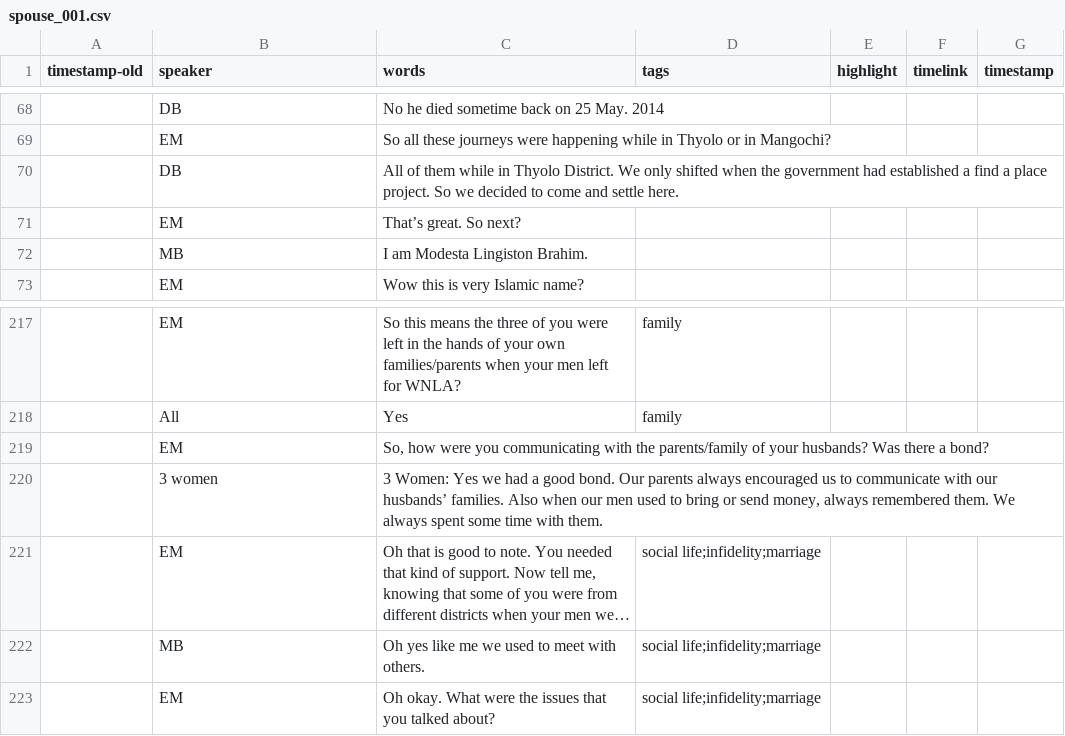
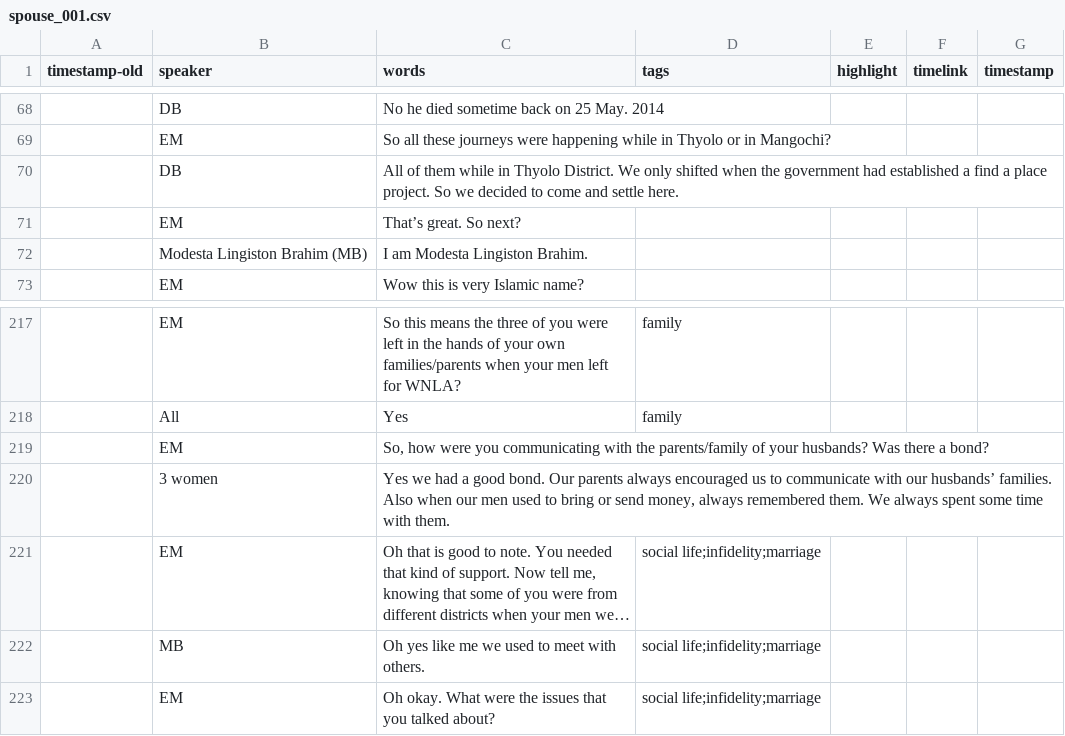
Before and after one commit to mfgaede/matchona, a CSV file: _data/transcripts/spouse_001.csv, drawn as a sheet; only a part is shown, gaps mark what is left out; long unchanged cells end in …; the diff names each change by its address in the sheet, - before the commit and + after, or states it on an @@ line.

```diff
--- a/_data/transcripts/spouse_001.csv
+++ b/_data/transcripts/spouse_001.csv
-B72 (speaker): MB
+B72 (speaker): Modesta Lingiston Brahim (MB)
-C220 (words): 3 Women: Yes we…
+C220 (words): Yes we…
```
Also changed, not shown: _data/config-nav.csv, 14 other files.
